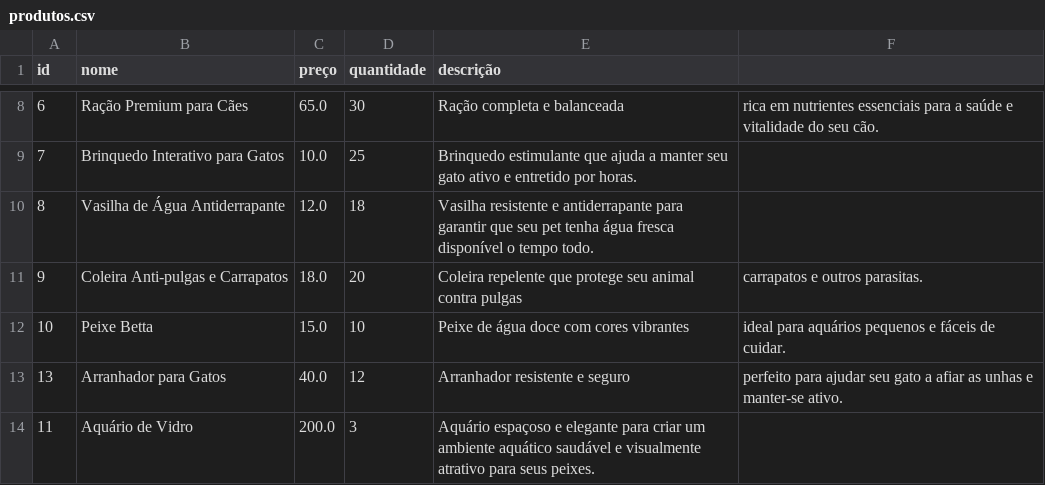
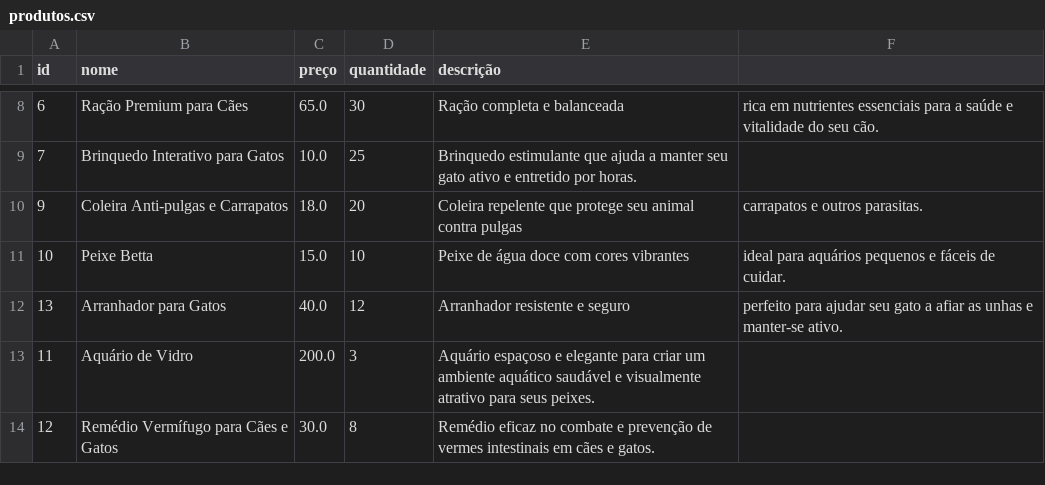
Before and after one commit to R34ll/gerenciamentoDeVendas, a CSV file: src/dados/produtos.csv, drawn as a sheet; only a part is shown, gaps mark what is left out; the shorter side is filled out with more unchanged rows.

```diff
--- a/src/dados/produtos.csv
+++ b/src/dados/produtos.csv
@@ -9,3 +9,2 @@ id,nome,preço,quantidade,descrição
 7,Brinquedo Interativo para Gatos,10.0,25,Brinquedo estimulante que ajuda a manter seu gato ativo e entretido por horas.
-8,Vasilha de Água Antiderrapante,12.0,18,Vasilha resistente e antiderrapante para garantir que seu pet tenha água fresca disponível o tempo todo.
 9,Coleira Anti-pulgas e Carrapatos,18.0,20,Coleira repelente que protege seu animal contra pulgas, carrapatos e outros parasitas.
```
Also changed, not shown: bin/dados/clientes.csv, bin/dados/produtos.csv, 25 other files.
